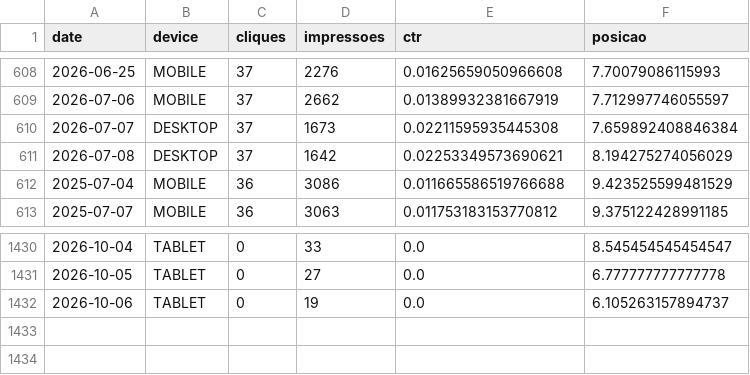
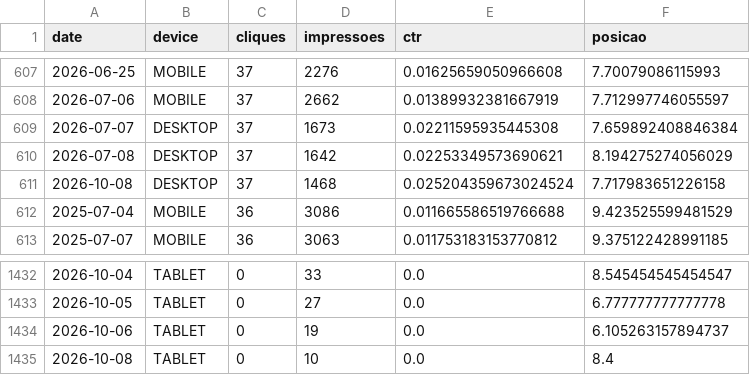
Before and after one commit to grupoalmeidajunior/dashboard-media-monitoring, a CSV file: Dados/Search_Console/dispositivos.csv, drawn as a sheet; only a part is shown, gaps mark what is left out; the diff covers the shown part only; the diff names each change by its address in the sheet, - before the commit and + after, or states it on an @@ line.

```diff
--- a/Dados/Search_Console/dispositivos.csv
+++ b/Dados/Search_Console/dispositivos.csv
+row 611: 2026-10-08 | DESKTOP | 37 | 1468 | 0.025204359673024524 | 7.717983651226158
+row 1435: 2026-10-08 | TABLET | 0 | 10 | 0.0 | 8.4
```
Also changed, not shown: 4 added rows and 3 removed rows elsewhere in this file, Dados/GA4/dispositivos.csv, Dados/GA4/sessoes_por_fonte.csv, 48 other files.
